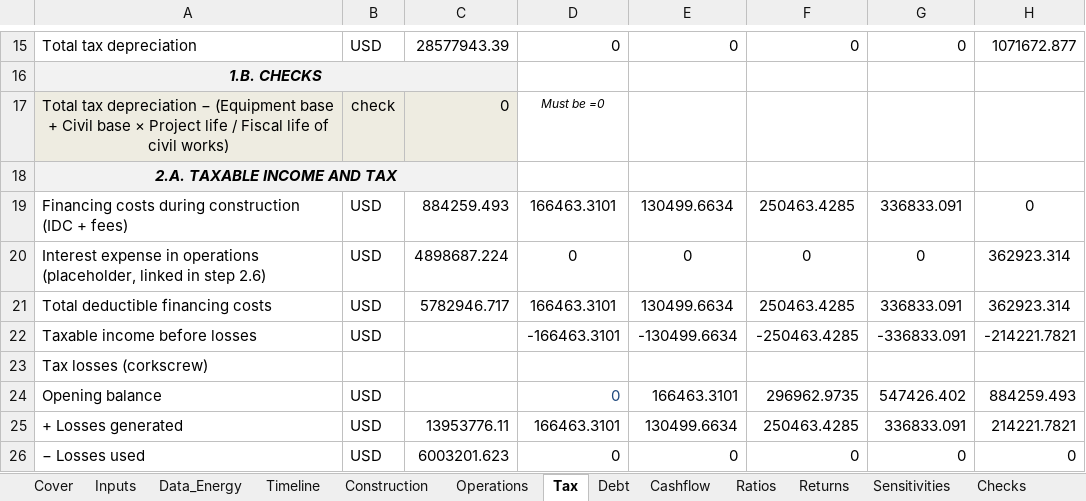
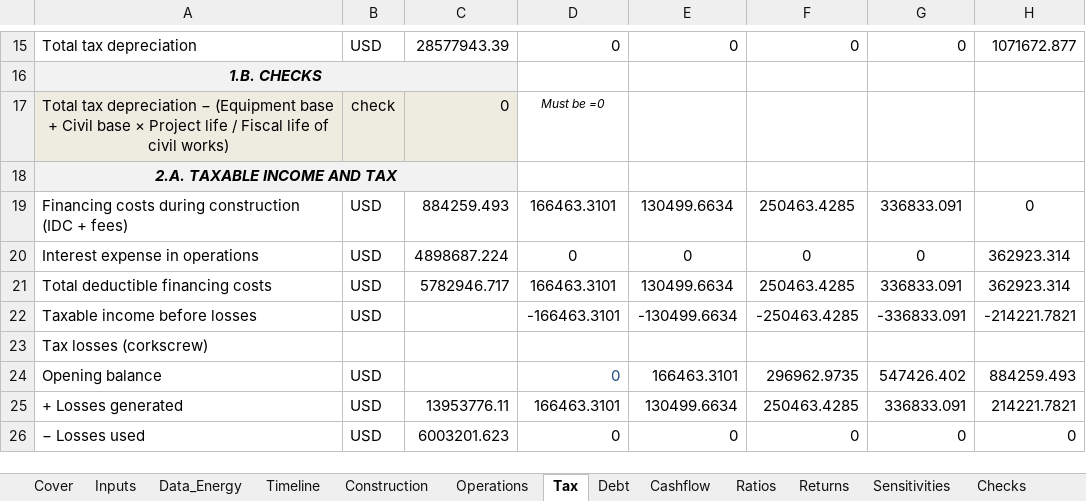
Before and after one commit to IgnacioFunesDeluigi/hydro-project-finance, an Excel workbook: model/hydro_pf_model_v1.xlsx, sheet Tax, drawn as a sheet; only a part is shown, gaps mark what is left out; values as stored, in another font and other column widths than the file's, no borders; the diff names each change by its address in the sheet, - before the commit and + after, or states it on an @@ line.

Commit message:
Stage 2 step 2.10: model book, availability sensitivity, label fixes

```diff
--- a/model/hydro_pf_model_v1.xlsx (sheet Tax)
+++ b/model/hydro_pf_model_v1.xlsx (sheet Tax)
-A20: …in operations (placeholder, linked in step 2.6)
+A20: …in operations
```
Also changed, not shown: sheet Sensitivities, sheet Inputs, 2 other files.
